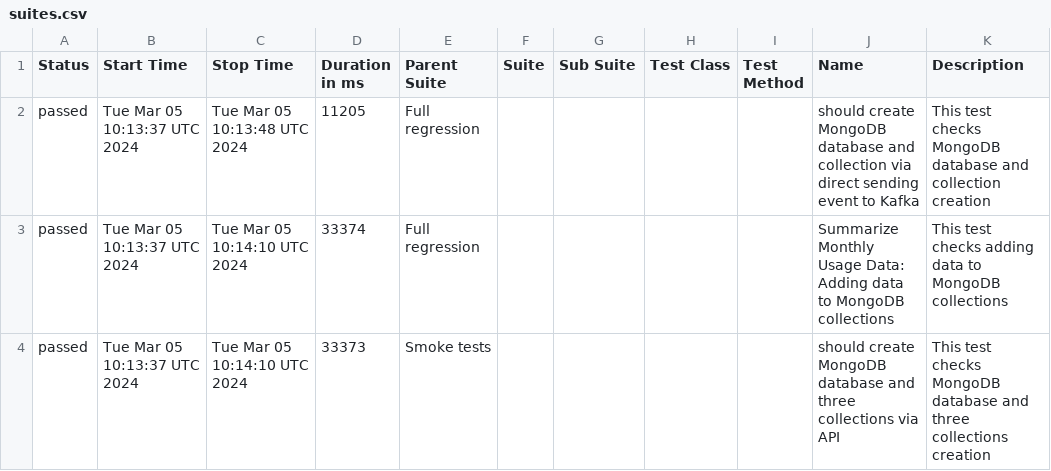
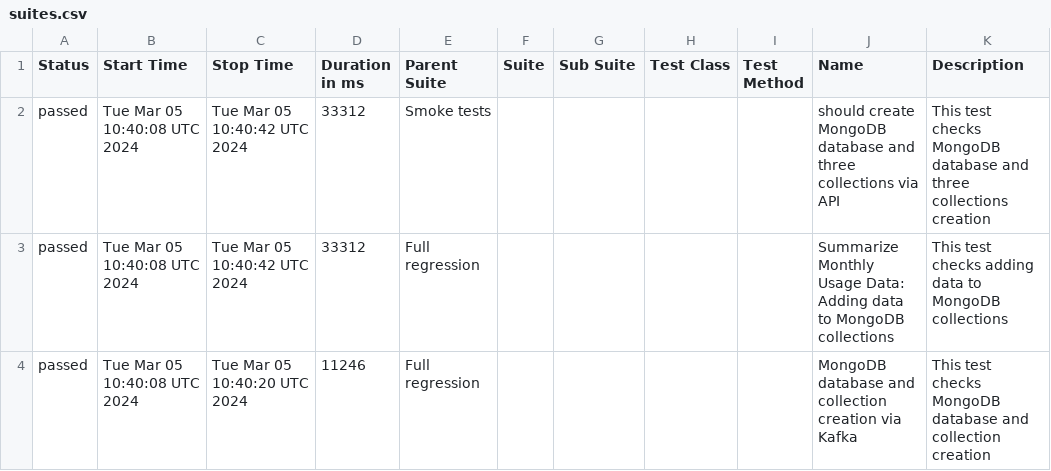
Before and after one commit to studyNewTrendsInAutomatedTesting/jestAllureResults, a CSV file: data/suites.csv, drawn as a sheet.

Commit message:
deploy: studyNewTrendsInAutomatedTesting/applicationToTestFromDockerCompose@0ab0179da145cfeaa06c6fb7ef1e0c5e5446a4d5

```diff
--- a/data/suites.csv
+++ b/data/suites.csv
@@ -1,4 +1,4 @@
 "Status","Start Time","Stop Time","Duration in ms","Parent Suite","Suite","Sub Suite","Test Class","Test Method","Name","Description"
-"passed","Tue Mar 05 10:13:37 UTC 2024","Tue Mar 05 10:13:48 UTC 2024","11205","Full regression","","","","","should create MongoDB database and collection via direct sending event to Kafka","This test checks MongoDB database and collection creation"
-"passed","Tue Mar 05 10:13:37 UTC 2024","Tue Mar 05 10:14:10 UTC 2024","33374","Full regression","","","","","Summarize Monthly Usage Data: Adding data to MongoDB collections","This test checks adding data to MongoDB collections"
-"passed","Tue Mar 05 10:13:37 UTC 2024","Tue Mar 05 10:14:10 UTC 2024","33373","Smoke tests","","","","","should create MongoDB database and three collections via API","This test checks MongoDB database and three collections creation"
+"passed","Tue Mar 05 10:40:08 UTC 2024","Tue Mar 05 10:40:42 UTC 2024","33312","Smoke tests","","","","","should create MongoDB database and three collections via API","This test checks MongoDB database and three collections creation"
+"passed","Tue Mar 05 10:40:08 UTC 2024","Tue Mar 05 10:40:42 UTC 2024","33312","Full regression","","","","","Summarize Monthly Usage Data: Adding data to MongoDB collections","This test checks adding data to MongoDB collections"
+"passed","Tue Mar 05 10:40:08 UTC 2024","Tue Mar 05 10:40:20 UTC 2024","11246","Full regression","","","","","MongoDB database and collection creation via Kafka","This test checks MongoDB database and collection creation"
```
Also changed, not shown: 21 other files.
